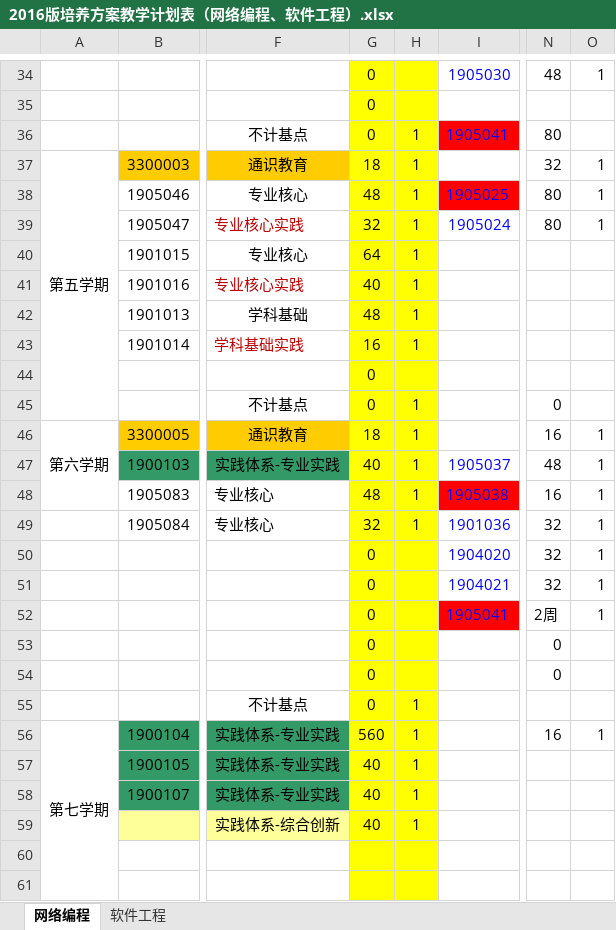
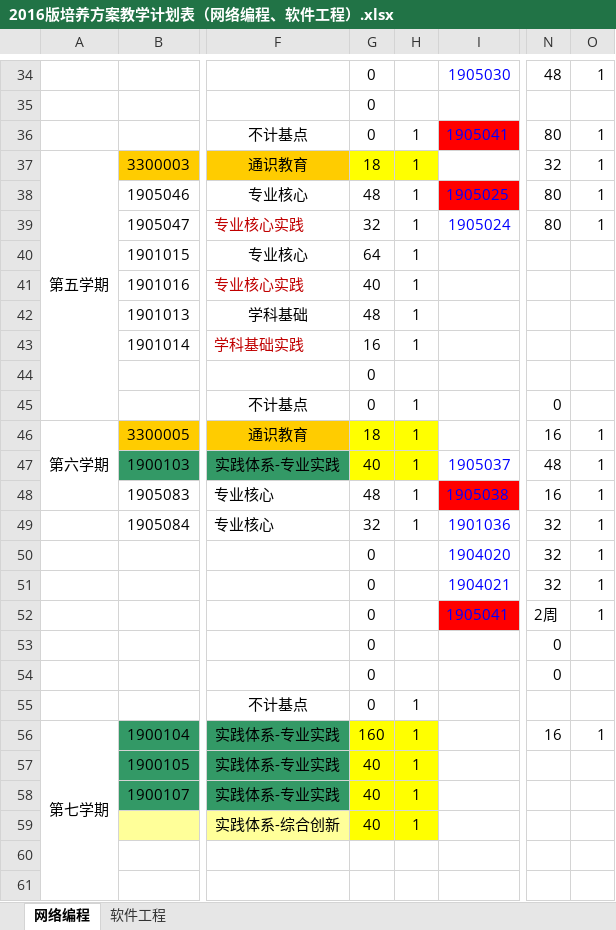
Before and after one commit to ciecclm/2016-, an Excel workbook: 2016版培养方案教学计划表（网络编程、软件工程）.xlsx, sheet 网络编程, drawn as a sheet; only a part is shown, gaps mark what is left out; values as stored, in another font and other column widths than the file's, no borders; the diff covers the shown part only; the diff names each change by its address in the sheet, - before the commit and + after, or states it on an @@ line.

```diff
--- a/2016版培养方案教学计划表（网络编程、软件工程）.xlsx (sheet 网络编程)
+++ b/2016版培养方案教学计划表（网络编程、软件工程）.xlsx (sheet 网络编程)
-G34:H36 fill: #FFFF00
+G34:H36 fill: none
-O36: (empty)
+O36: 1
-G38:H45 fill: #FFFF00
+G38:H45 fill: none
-G48:H55 fill: #FFFF00
+G48:H55 fill: none
-G56: 560
+G56: 160
-G60:H61 fill: #FFFF00
+G60:H61 fill: none
```
Also changed, not shown: 13 added rows, 13 removed rows, 21 edited cells, cell formats and merged cells elsewhere in this sheet, sheet 软件工程, 2 other files.
